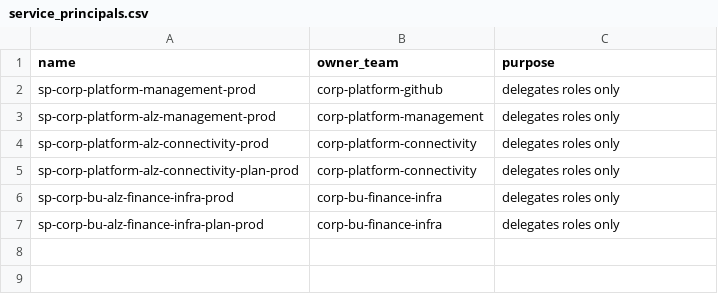
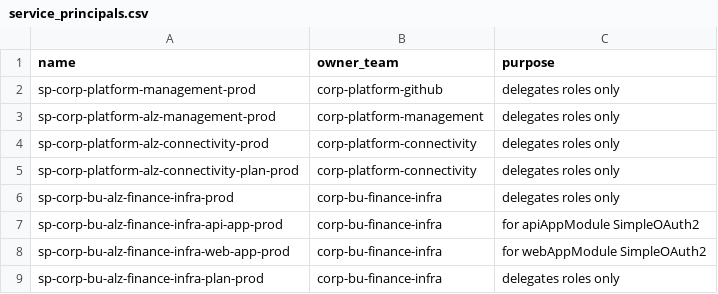
Before and after one commit to corp-techwithwu/corp-platform-github, a CSV file: infraascode/config/azure-identity/service_principals.csv, drawn as a sheet; the diff names each change by its address in the sheet, - before the commit and + after, or states it on an @@ line.

```diff
--- a/infraascode/config/azure-identity/service_principals.csv
+++ b/infraascode/config/azure-identity/service_principals.csv
+row 7: sp-corp-bu-alz-finance-infra-api-app-prod | corp-bu-finance-infra | for apiAppModule SimpleOAuth2
+row 8: sp-corp-bu-alz-finance-infra-web-app-prod | corp-bu-finance-infra | for webAppModule SimpleOAuth2
```
Also changed, not shown: 1 other file.
